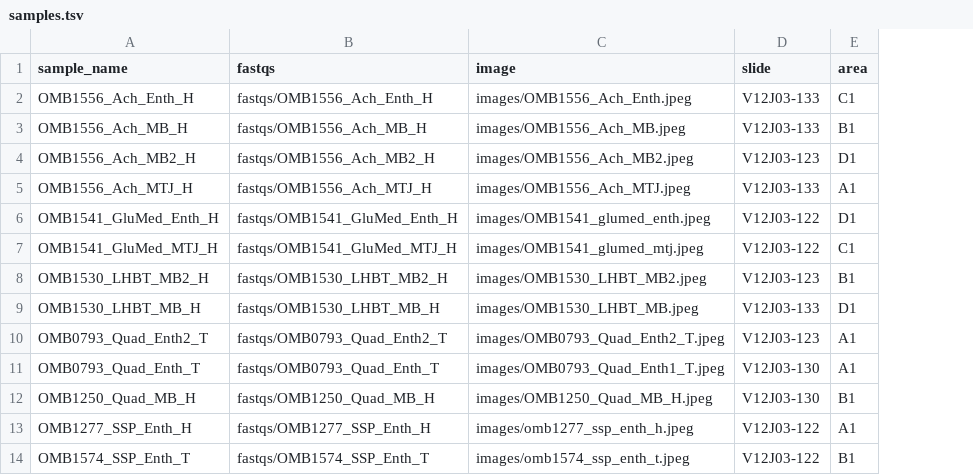
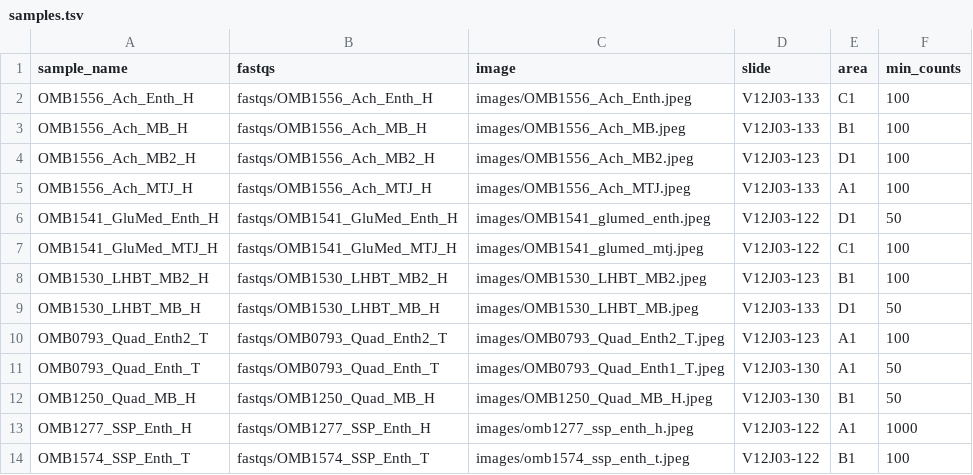
Before and after one commit to kevinrue/tendonhca, a TSV file: 003-snakemake/config/samples.tsv, drawn as a sheet; the diff names each change by its address in the sheet, - before the commit and + after, or states it on an @@ line.

Commit message:
add quality control for spaceranger outputs (#5)
* add readme for snakemake workflow

* add rule basic_qc

* adjust basic qc script to output png file

* change quantile to 90%

* add spatial plot of qc metric to rule basic_qc

* export table of top 100 abundant genes in basic_qc

* add rule spatial_basic_qc to combine png images

* rename output

* fix list of final outputs

* add rule most_abundant_feature_detection_rate to intersect top 100 most abnundant genes

* remove debug print

* add rule most_abundant_feature_detection_rate to visualise most detected feature in spatial view

* edit rule most_detected_most_abundant_features to make one plot per sample

* add rule spatial_most_detected to combine plot with slide image

* add script to extract gene info from gtf into tsv

* document workflow outputs

* fix bug introduced during plotting of most abundant genes

* plots for full, quantile, and log1p counts

* split multi-purpose script into multiple scripts

* filter out spots with less than 100 counts

* define resources for slurm jobs

* reduce memory footprint

* update README file

* add mitochondrial fraction to basic qc

* implement min count threshold per sample

* add fraction of ribosomal counts

* identify ribosomal genes

* add quality control after filtering genes

* add pca using filtered genes

---------

Co-authored-by: Kevin Rue-Albrecht <kevinrue@users.noreply.github.com>

```diff
--- a/003-snakemake/config/samples.tsv
+++ b/003-snakemake/config/samples.tsv
+column F (min_counts), rows 2-14: 100 | 100 | 100 | 100 | 50 | 100 | 100 | 50 | 100 | 50 | 50 | 1000 | 100
```
Also changed, not shown: 24 other files.
